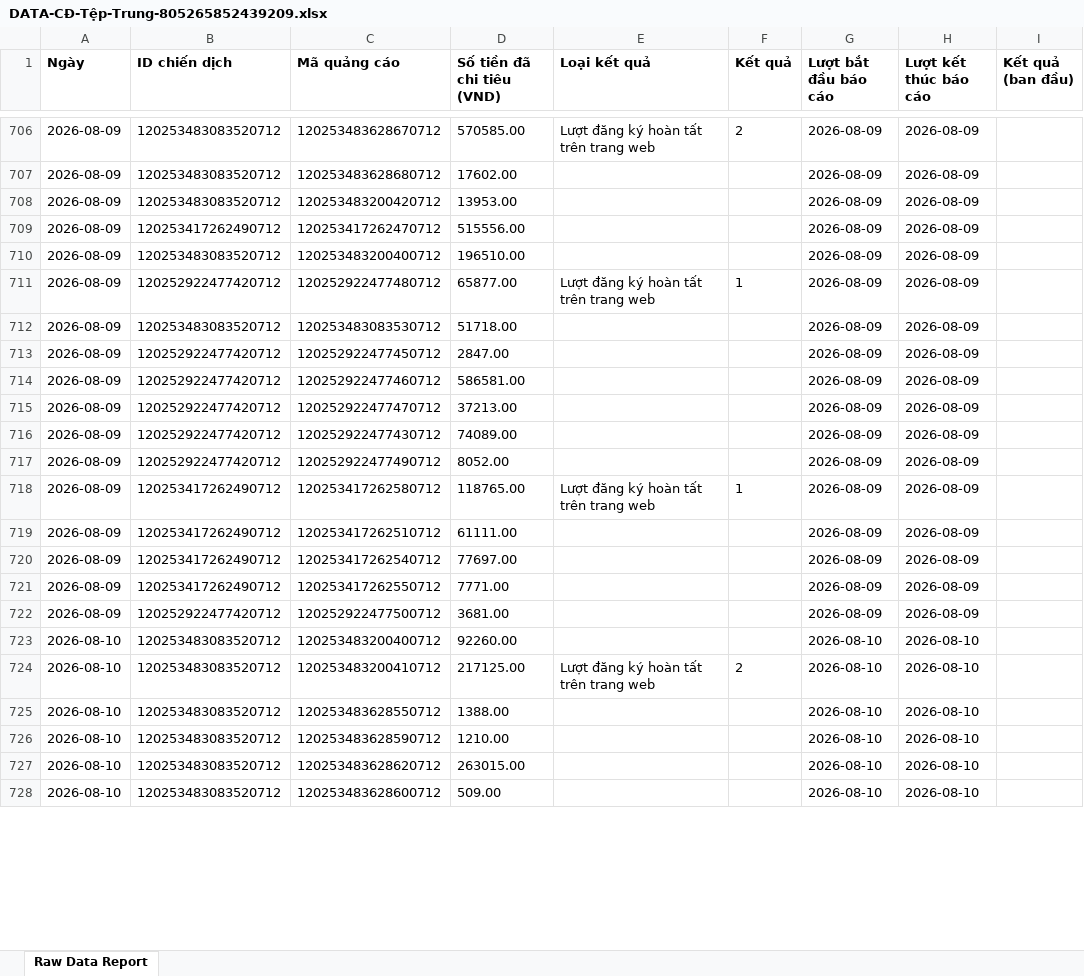
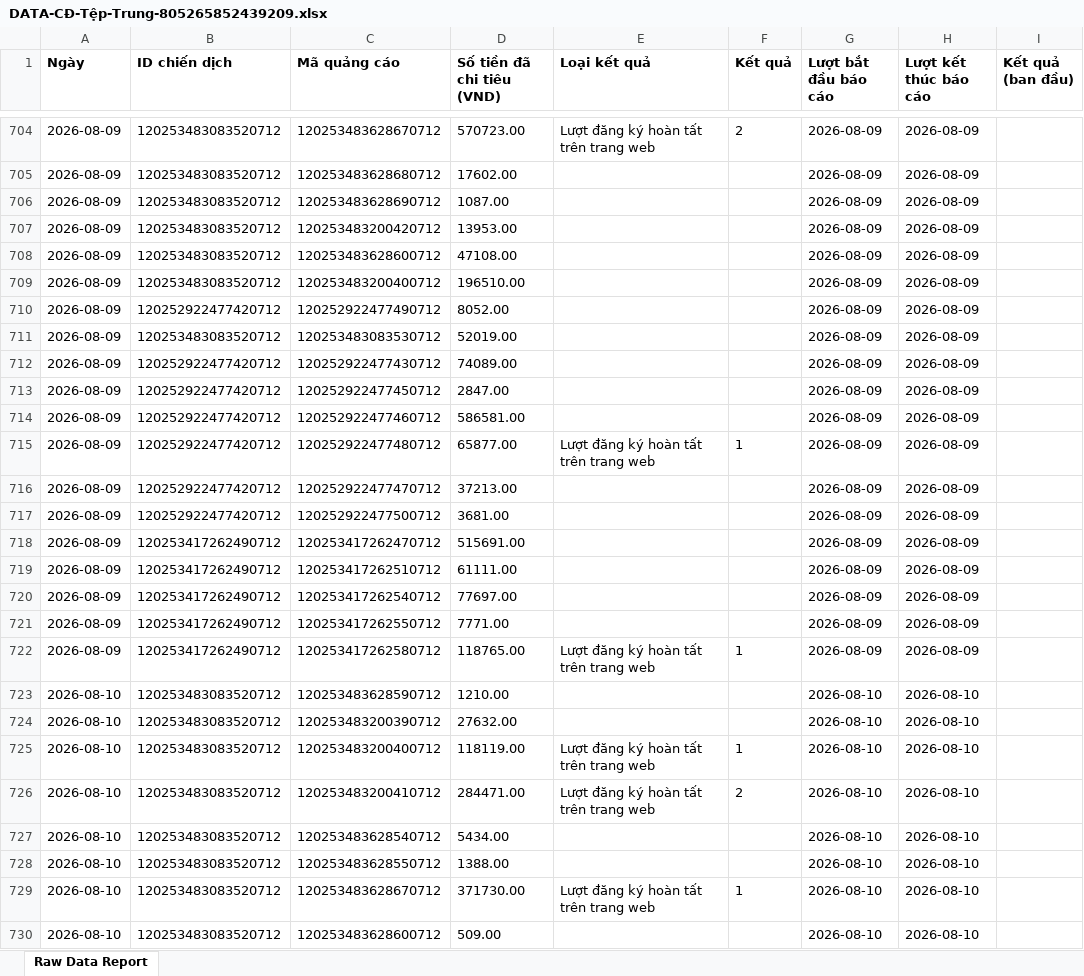
Before and after one commit to NHNT1001/data, an Excel workbook: DATA-CĐ-Tệp-Trung-805265852439209.xlsx, sheet Raw Data Report, drawn as a sheet; only a part is shown, gaps mark what is left out; values as stored, in another font and other column widths than the file's, no borders; charts and pictures not drawn; removed rows and columns are numbered as before the commit, all else as after; the diff covers the shown part only; the diff names each change by its address in the sheet, - before the commit and + after, or states it on an @@ line.

```diff
--- a/DATA-CĐ-Tệp-Trung-805265852439209.xlsx (sheet Raw Data Report)
+++ b/DATA-CĐ-Tệp-Trung-805265852439209.xlsx (sheet Raw Data Report)
-D704 (Số tiền đã chi tiêu (VND)): 570585.00
+D704 (Số tiền đã chi tiêu (VND)): 570723.00
@@ row 701 moved to row 706: 2026-08-09 @@
-B708 (ID chiến dịch): 120253417262490712
+B708 (ID chiến dịch): 120253483083520712
-C708 (Mã quảng cáo): 120253417262470712
+C708 (Mã quảng cáo): 120253483628600712
-D708 (Số tiền đã chi tiêu (VND)): 515556.00
+D708 (Số tiền đã chi tiêu (VND)): 47108.00
@@ row 717 moved to row 710: 2026-08-09 @@
-D711 (Số tiền đã chi tiêu (VND)): 51718.00
+D711 (Số tiền đã chi tiêu (VND)): 52019.00
@@ row 716 moved to row 712: 2026-08-09 @@
@@ row 711 moved to row 715: 2026-08-09 @@
@@ row 722 moved to row 717: 2026-08-09 @@
-C718 (Mã quảng cáo): 120253417262580712
+C718 (Mã quảng cáo): 120253417262470712
-D718 (Số tiền đã chi tiêu (VND)): 118765.00
+D718 (Số tiền đã chi tiêu (VND)): 515691.00
-E718 (Loại kết quả): Lượt đăng ký hoàn tất trên trang web
+E718 (Loại kết quả): (empty)
-F718 (Kết quả): 1
+F718 (Kết quả): (empty)
+row 722: 2026-08-09 | 120253417262490712 | 120253417262580712 | 118765.00 | Lượt đăng ký hoàn tất trên trang web | 1 | 2026-08-09 | 2026-08-09
-C723 (Mã quảng cáo): 120253483200400712
+C723 (Mã quảng cáo): 120253483628590712
-D723 (Số tiền đã chi tiêu (VND)): 92260.00
+D723 (Số tiền đã chi tiêu (VND)): 1210.00
+row 724: 2026-08-10 | 120253483083520712 | 120253483200390712 | 27632.00 |  |  | 2026-08-10 | 2026-08-10
+row 725: 2026-08-10 | 120253483083520712 | 120253483200400712 | 118119.00 | Lượt đăng ký hoàn tất trên trang web | 1 | 2026-08-10 | 2026-08-10
-D726 (Số tiền đã chi tiêu (VND)): 217125.00
+D726 (Số tiền đã chi tiêu (VND)): 284471.00
+row 727: 2026-08-10 | 120253483083520712 | 120253483628540712 | 5434.00 |  |  | 2026-08-10 | 2026-08-10
-C729 (Mã quảng cáo): 120253483628590712
+C729 (Mã quảng cáo): 120253483628670712
-D729 (Số tiền đã chi tiêu (VND)): 1210.00
+D729 (Số tiền đã chi tiêu (VND)): 371730.00
-E729 (Loại kết quả): (empty)
+E729 (Loại kết quả): Lượt đăng ký hoàn tất trên trang web
-F729 (Kết quả): (empty)
+F729 (Kết quả): 1
-row 727: 2026-08-10 | 120253483083520712 | 120253483628620712 | 263015.00 |  |  | 2026-08-10 | 2026-08-10
```
Also changed, not shown: 78 added rows, 5 removed rows, 229 moved rows and 24 edited cells elsewhere in this sheet, DATA-Mess-WS-tệp-trung-1917455875136727.xlsx, DATA-SHOPIFY-907645362729233.xlsx, 1 other file.
